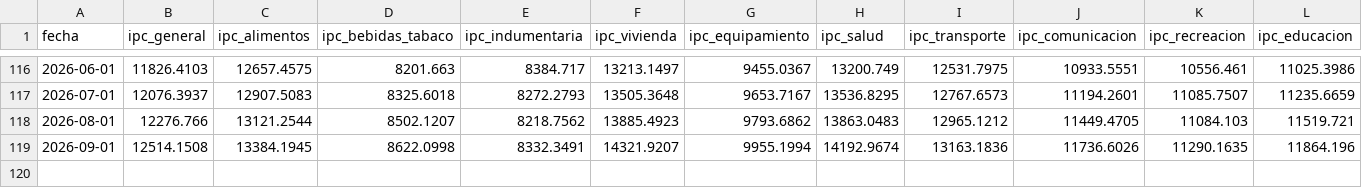
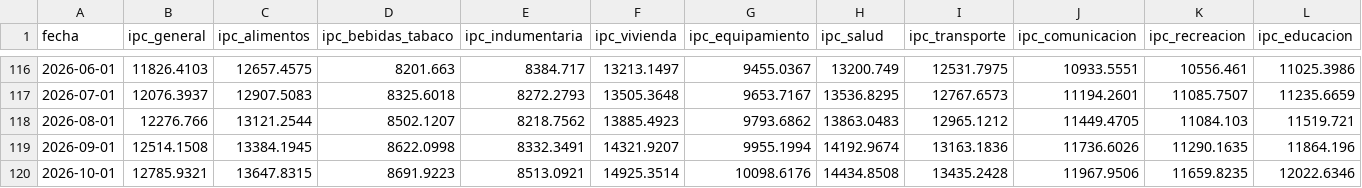
Before and after one commit to fgdata22/argentina-macro, a CSV file: data/indec_ipc_hechos.csv, drawn as a sheet; only a part is shown, gaps mark what is left out; rows hold the shown columns only; the diff names each change by its address in the sheet, - before the commit and + after, or states it on an @@ line.

```diff
--- a/data/indec_ipc_hechos.csv
+++ b/data/indec_ipc_hechos.csv
+row 120: 2026-10-01 | 12785.9321 | 13647.8315 | 8691.9223 | 8513.0921 | 14925.3514 | 10098.6176 | 14434.8508 | 13435.2428 | 11967.9506 | 11659.8235 | 12022.6346
```
Also changed, not shown: data/indec_emae_hechos.csv, 2 other files.
